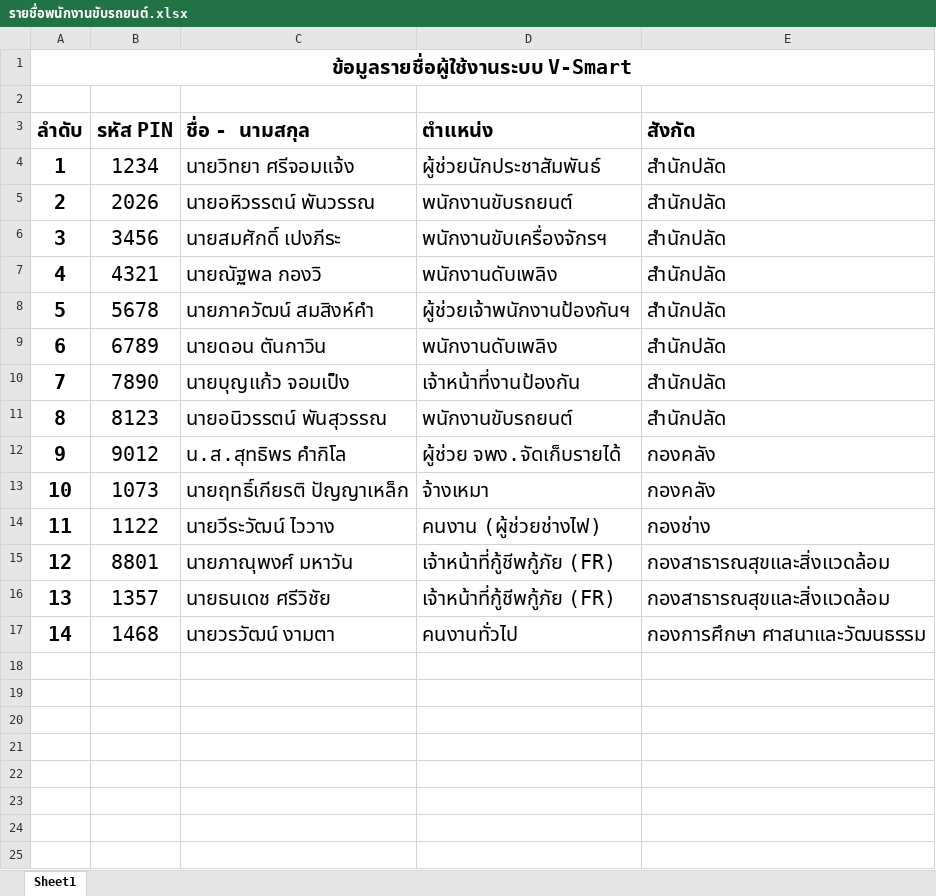
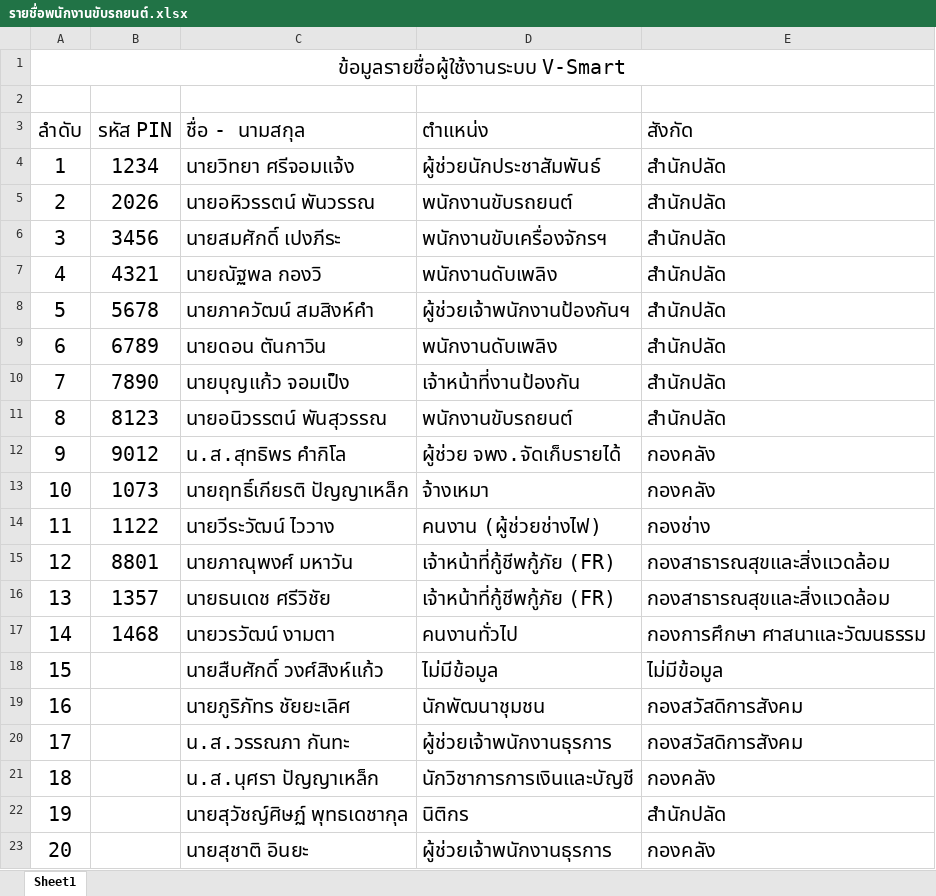
Before and after one commit to rook1000000008-sketch/v-smart-kp70, an Excel workbook: รายชื่อพนักงานขับรถยนต์.xlsx, sheet Sheet1, drawn as a sheet; values as stored, in another font and other column widths than the file's, no borders; the diff names each change by its address in the sheet, - before the commit and + after, or states it on an @@ line.

```diff
--- a/รายชื่อพนักงานขับรถยนต์.xlsx (sheet Sheet1)
+++ b/รายชื่อพนักงานขับรถยนต์.xlsx (sheet Sheet1)
-A1 bold: on
+A1 bold: off
-A3:E3 bold: on
+A3:E3 bold: off
-A4:A17 bold: on
+A4:A17 bold: off
+row 18: 15 |  | นายสืบศักดิ์ วงศ์สิงห์แก้ว | ไม่มีข้อมูล | ไม่มีข้อมูล
+row 19: 16 |  | นายภูริภัทร ชัยยะเลิศ | นักพัฒนาชุมชน | กองสวัสดิการสังคม
+row 20: 17 |  | น.ส.วรรณภา กันทะ | ผู้ช่วยเจ้าพนักงานธุรการ | กองสวัสดิการสังคม
+row 21: 18 |  | น.ส.นุศรา ปัญญาเหล็ก | นักวิชาการการเงินและบัญชี | กองคลัง
+row 22: 19 |  | นายสุวัชญ์ศิษฏ์ พุทธเดชากุล | นิติกร | สำนักปลัด
+row 23: 20 |  | นายสุชาติ อินยะ | ผู้ช่วยเจ้าพนักงานธุรการ | กองคลัง
```
Also changed, not shown: 16 other files.
